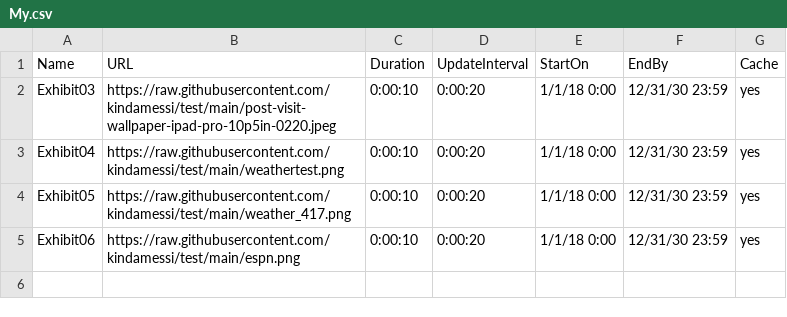
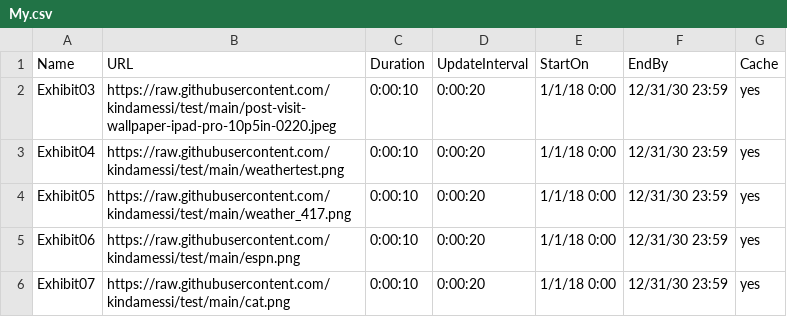
Before and after one commit to kindamessi/test, a CSV file: My.csv, drawn as a sheet; the diff names each change by its address in the sheet, - before the commit and + after, or states it on an @@ line.

Commit message:
Update My.csv

```diff
--- a/My.csv
+++ b/My.csv
+row 6: Exhibit07 | https://raw.githubusercontent.com/kindamessi/test/main/cat.png | 0:00:10 | 0:00:20 | 1/1/18 0:00 | 12/31/30 23:59 | yes
```
